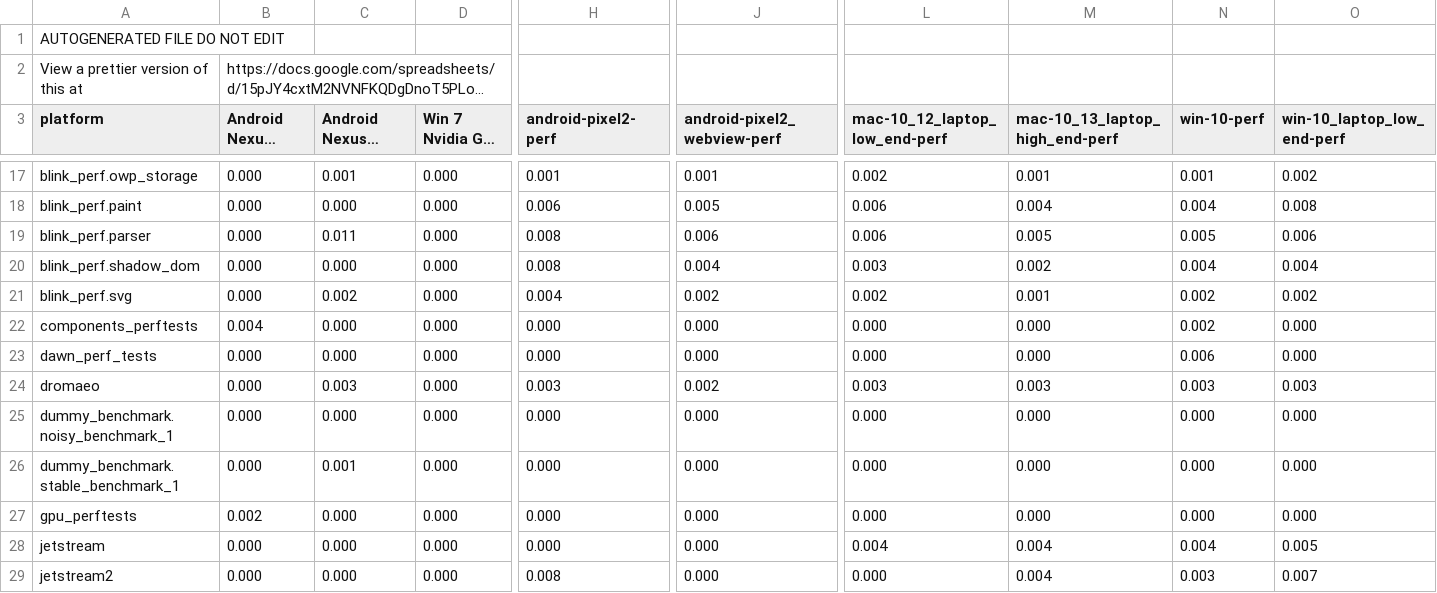
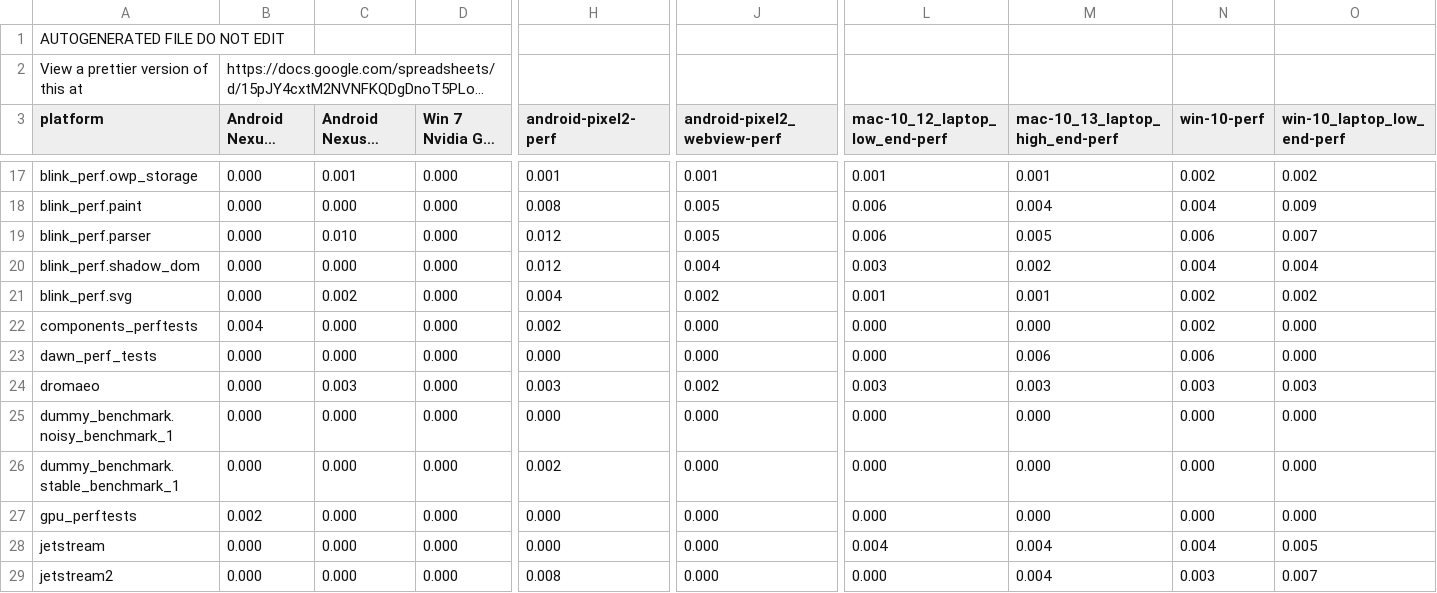
Before and after one commit to dbuskariol-org/chromium, a CSV file: tools/perf/cycletime_contributions.csv, drawn as a sheet; only a part is shown, gaps mark what is left out; long unchanged cells end in …; the diff covers the shown part only; the diff names each change by its address in the sheet, - before the commit and + after, or states it on an @@ line.

```diff
--- a/tools/perf/cycletime_contributions.csv
+++ b/tools/perf/cycletime_contributions.csv
-L17 (mac-10_12_laptop_low_end-perf): 0.002
+L17 (mac-10_12_laptop_low_end-perf): 0.001
-N17 (win-10-perf): 0.001
+N17 (win-10-perf): 0.002
-H18 (android-pixel2-perf): 0.006
+H18 (android-pixel2-perf): 0.008
-O18 (win-10_laptop_low_end-perf): 0.008
+O18 (win-10_laptop_low_end-perf): 0.009
-C19 (Android Nexus5X WebView Perf): 0.011
+C19 (Android Nexus5X WebView Perf): 0.010
-H19:H20 (android-pixel2-perf): 0.008
+H19:H20 (android-pixel2-perf): 0.012
-J19 (android-pixel2_webview-perf): 0.006
+J19 (android-pixel2_webview-perf): 0.005
-N19 (win-10-perf): 0.005
+N19 (win-10-perf): 0.006
-O19 (win-10_laptop_low_end-perf): 0.006
+O19 (win-10_laptop_low_end-perf): 0.007
-L21 (mac-10_12_laptop_low_end-perf): 0.002
+L21 (mac-10_12_laptop_low_end-perf): 0.001
-H22 (android-pixel2-perf): 0.000
+H22 (android-pixel2-perf): 0.002
-M23 (mac-10_13_laptop_high_end-perf): 0.000
+M23 (mac-10_13_laptop_high_end-perf): 0.006
-C26 (Android Nexus5X WebView Perf): 0.001
+C26 (Android Nexus5X WebView Perf): 0.000
-H26 (android-pixel2-perf): 0.000
+H26 (android-pixel2-perf): 0.002
```
Also changed, not shown: 116 edited cells elsewhere in this file, tools/perf/benchmark_schedules.csv, 28 other files.
